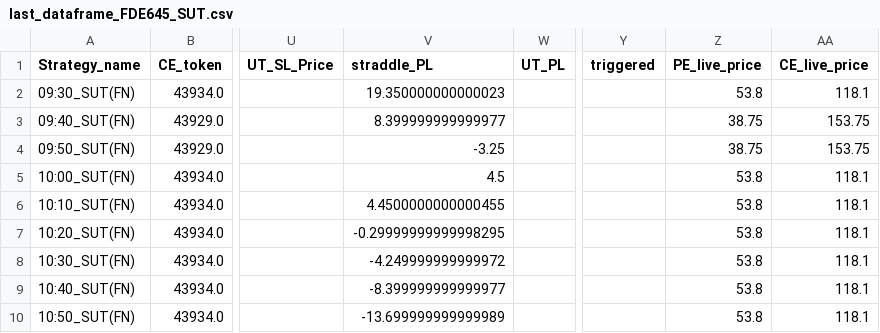
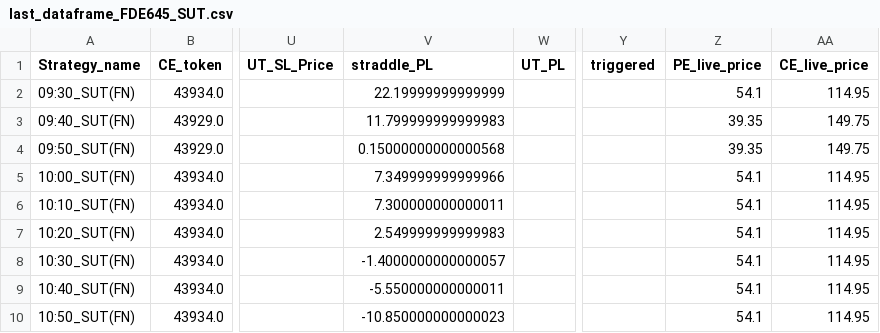
Before and after one commit to qjugglers/Dashboard, a CSV file: last_dataframe_FDE645_SUT.csv, drawn as a sheet; only a part is shown, gaps mark what is left out; the diff names each change by its address in the sheet, - before the commit and + after, or states it on an @@ line.

```diff
--- a/last_dataframe_FDE645_SUT.csv
+++ b/last_dataframe_FDE645_SUT.csv
-V2 (straddle_PL): 19.350000000000023
+V2 (straddle_PL): 22.19999999999999
-Z2 (PE_live_price): 53.8
+Z2 (PE_live_price): 54.1
-AA2 (CE_live_price): 118.1
+AA2 (CE_live_price): 114.95
-V3 (straddle_PL): 8.399999999999977
+V3 (straddle_PL): 11.799999999999983
-Z3:Z4 (PE_live_price): 38.75
+Z3:Z4 (PE_live_price): 39.35
-AA3:AA4 (CE_live_price): 153.75
+AA3:AA4 (CE_live_price): 149.75
-V4 (straddle_PL): -3.25
+V4 (straddle_PL): 0.15000000000000568
-V5 (straddle_PL): 4.5
+V5 (straddle_PL): 7.349999999999966
-Z5:Z10 (PE_live_price): 53.8
+Z5:Z10 (PE_live_price): 54.1
-AA5:AA10 (CE_live_price): 118.1
+AA5:AA10 (CE_live_price): 114.95
-V6 (straddle_PL): 4.4500000000000455
+V6 (straddle_PL): 7.300000000000011
-V7 (straddle_PL): -0.29999999999998295
+V7 (straddle_PL): 2.549999999999983
-V8 (straddle_PL): -4.249999999999972
+V8 (straddle_PL): -1.4000000000000057
-V9 (straddle_PL): -8.399999999999977
+V9 (straddle_PL): -5.550000000000011
-V10 (straddle_PL): -13.699999999999989
+V10 (straddle_PL): -10.850000000000023
```
Also changed, not shown: last_dataframe_79434689_SUT.csv, last_dataframe_XFD06_SUT.csv.
